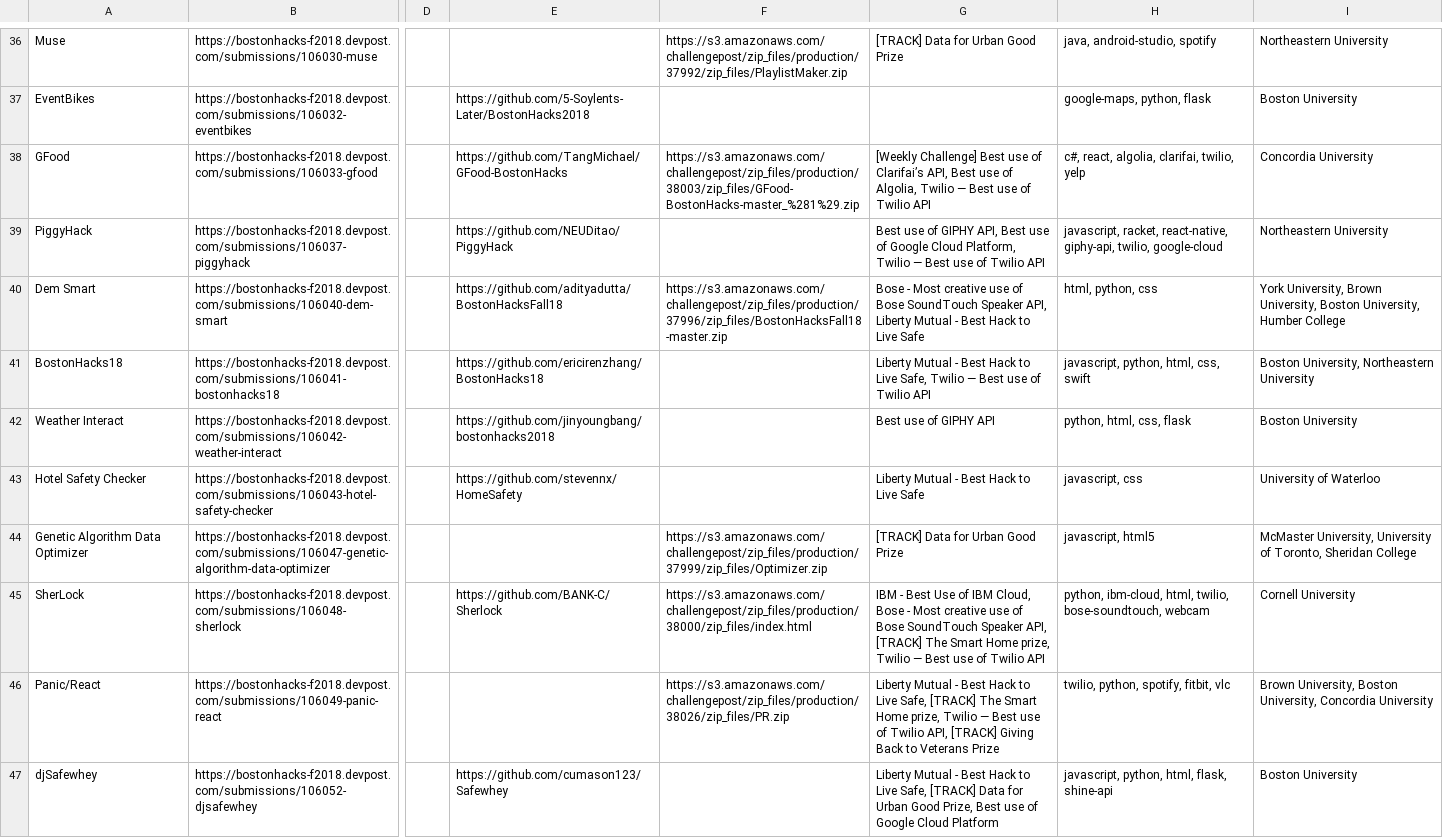
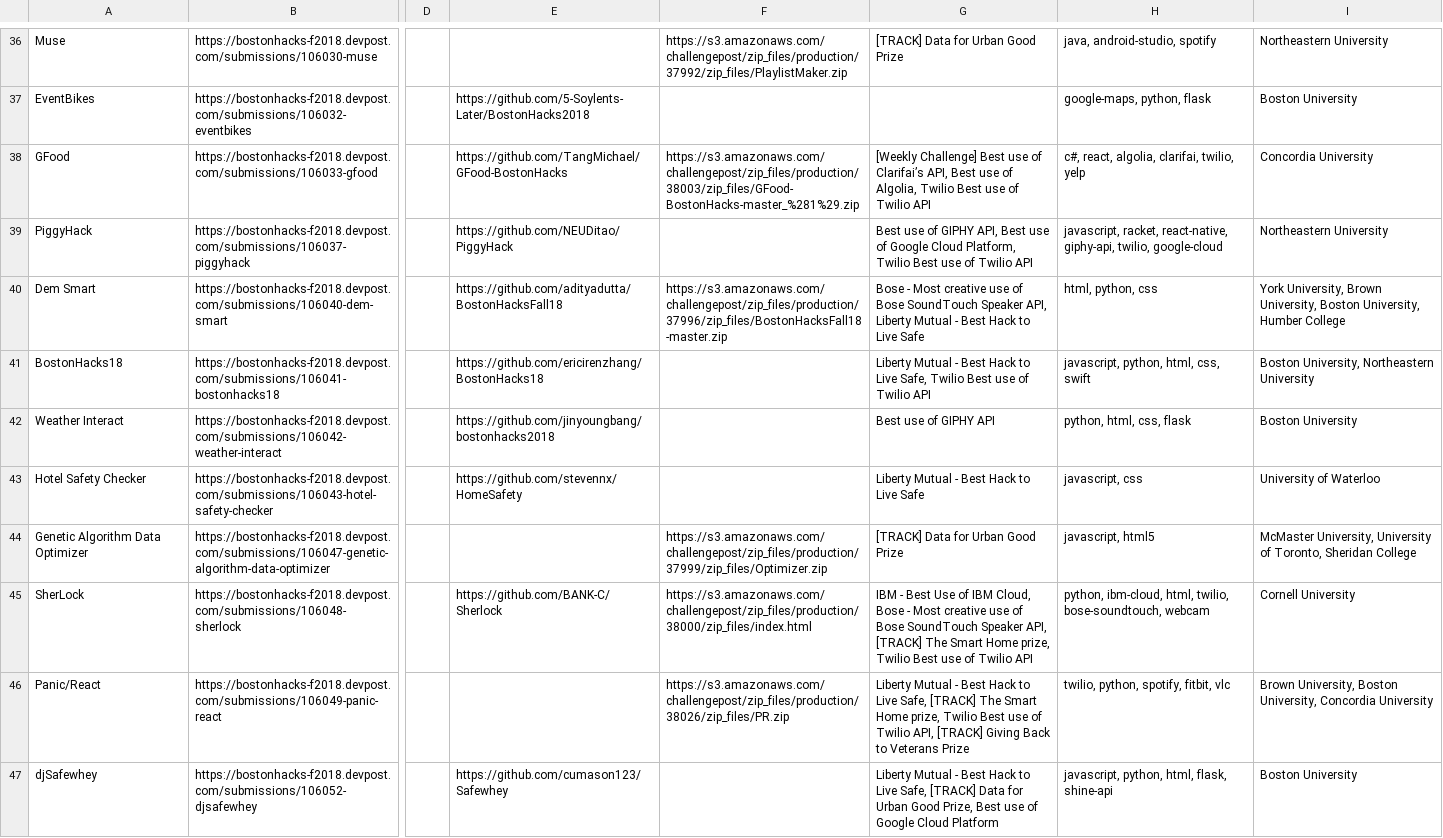
Before and after one commit to Bostonhacks/giudice, a CSV file: submissions.csv, drawn as a sheet; only a part is shown, gaps mark what is left out; the diff covers the shown part only; the diff names each change by its address in the sheet, - before the commit and + after, or states it on an @@ line.

```diff
--- a/submissions.csv
+++ b/submissions.csv
-G38: …Algolia, Twilio — Best use…
+G38: …Algolia, Twilio Best use…
-G39: …Platform, Twilio — Best use…
+G39: …Platform, Twilio Best use…
-G41: …Safe, Twilio — Best use…
+G41: …Safe, Twilio Best use…
-G45: …prize, Twilio — Best use…
+G45: …prize, Twilio Best use…
-G46: …prize, Twilio — Best use…
+G46: …prize, Twilio Best use…
```
Also changed, not shown: 17 edited cells elsewhere in this file, 6 other files.
